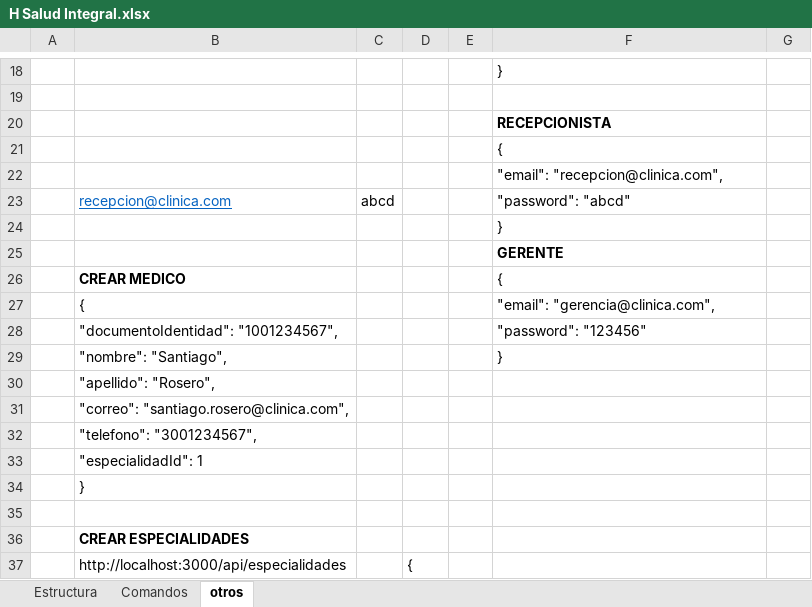
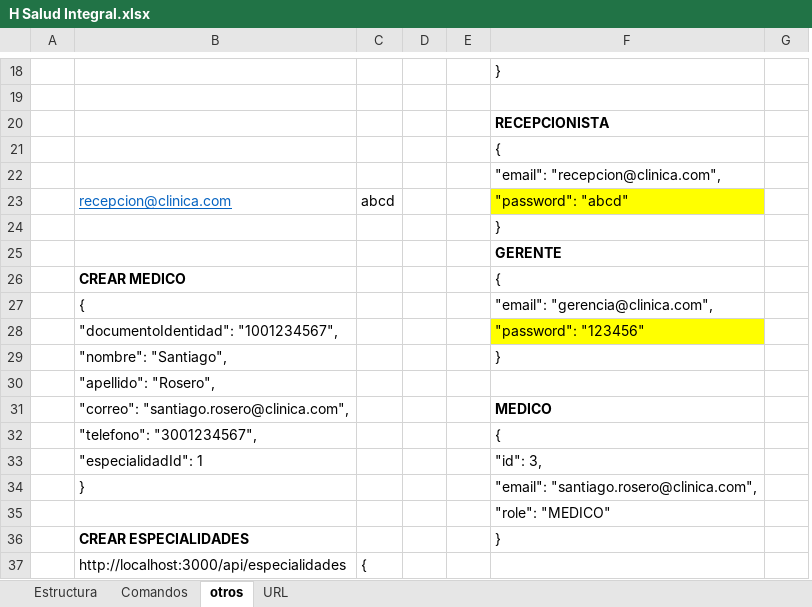
Before and after one commit to sandavros17-lang/salud_integral_prisma, an Excel workbook: H Salud Integral.xlsx, sheet otros, drawn as a sheet; only a part is shown, gaps mark what is left out; values as stored, in another font and other column widths than the file's, no borders; charts and pictures not drawn; removed rows and columns are numbered as before the commit, all else as after; the diff covers the shown part only; the diff names each change by its address in the sheet, - before the commit and + after, or states it on an @@ line.

```diff
--- a/H Salud Integral.xlsx (sheet otros)
+++ b/H Salud Integral.xlsx (sheet otros)
+sheet tab: URL
-column C, row 23: abcd
+column D, empty
-C23: (empty)
+C23: abcd
-F23 fill: none
+F23 fill: #FFFF00
-F28 fill: none
+F28 fill: #FFFF00
-F31: (empty)
+F31: MEDICO
-F32: (empty)
+F32: {
-F33: (empty)
+F33: "id": 3,
-F34: (empty)
+F34: "email": "santiago.rosero@clinica.com",
-F35: (empty)
+F35: "role": "MEDICO"
-F36: (empty)
+F36: }
```
Also changed, not shown: 3 added rows, 3 removed rows, 7 edited cells and cell formats elsewhere in this sheet, 6 other files.
